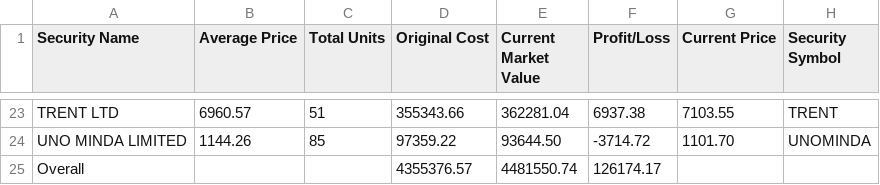
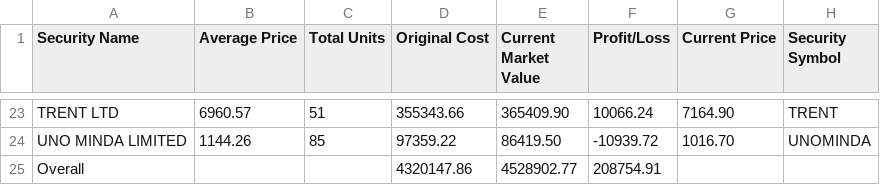
Before and after one commit to vilay/stock_updates, a CSV file: src/my_portfolio.csv, drawn as a sheet; only a part is shown, gaps mark what is left out; the diff covers the shown part only; the diff names each change by its address in the sheet, - before the commit and + after, or states it on an @@ line.

```diff
--- a/src/my_portfolio.csv
+++ b/src/my_portfolio.csv
-E23 (Current Market Value): 362281.04
+E23 (Current Market Value): 365409.90
-F23 (Profit/Loss): 6937.38
+F23 (Profit/Loss): 10066.24
-G23 (Current Price): 7103.55
+G23 (Current Price): 7164.90
-E24 (Current Market Value): 93644.50
+E24 (Current Market Value): 86419.50
-F24 (Profit/Loss): -3714.72
+F24 (Profit/Loss): -10939.72
-G24 (Current Price): 1101.70
+G24 (Current Price): 1016.70
-D25 (Original Cost): 4355376.57
+D25 (Original Cost): 4320147.86
-E25 (Current Market Value): 4481550.74
+E25 (Current Market Value): 4528902.77
-F25 (Profit/Loss): 126174.17
+F25 (Profit/Loss): 208754.91
```
Also changed, not shown: 2 added rows, 2 removed rows and 57 edited cells elsewhere in this file, 1 other file.
